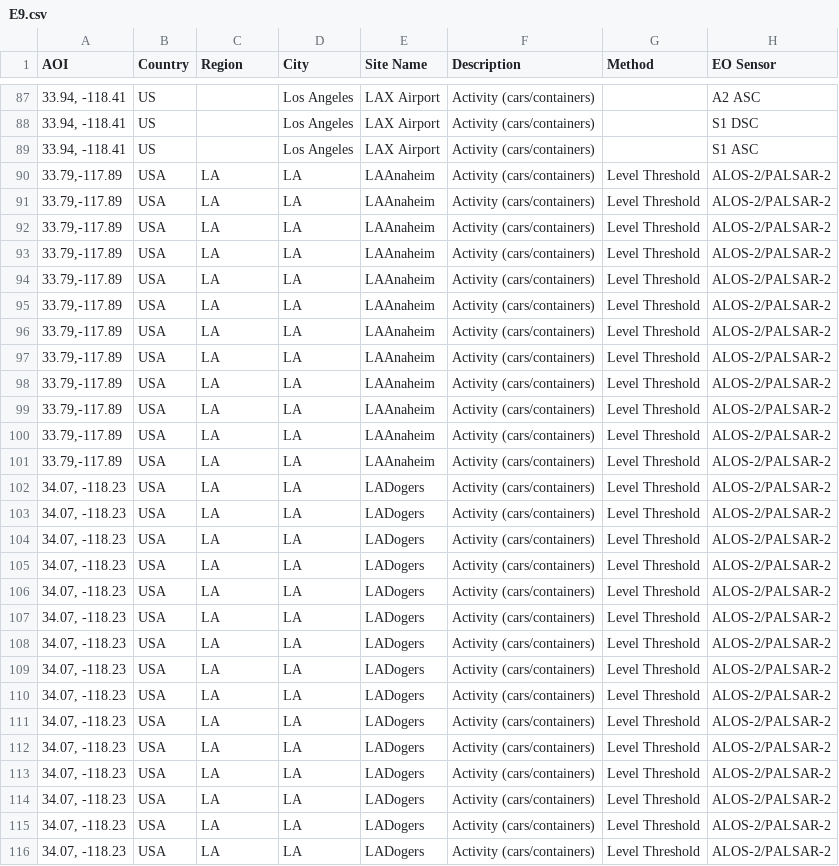
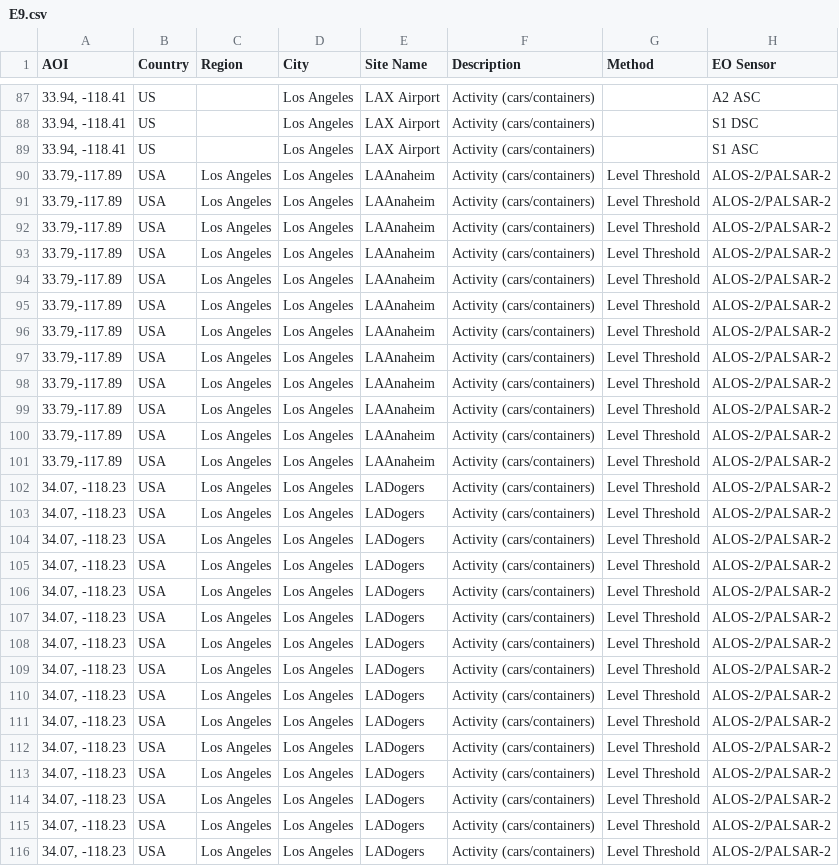
Before and after one commit to eurodatacube/eodash, a CSV file: app/public/data/trilateral/E9.csv, drawn as a sheet; only a part is shown, gaps mark what is left out; the diff covers the shown part only; the diff names each change by its address in the sheet, - before the commit and + after, or states it on an @@ line.

Commit message:
Update E9.csv

```diff
--- a/app/public/data/trilateral/E9.csv
+++ b/app/public/data/trilateral/E9.csv
-C90:C116 (Region): LA
+C90:C116 (Region): Los Angeles
-D90:D116 (City): LA
+D90:D116 (City): Los Angeles
```
Also changed, not shown: 22 edited cells elsewhere in this file.
